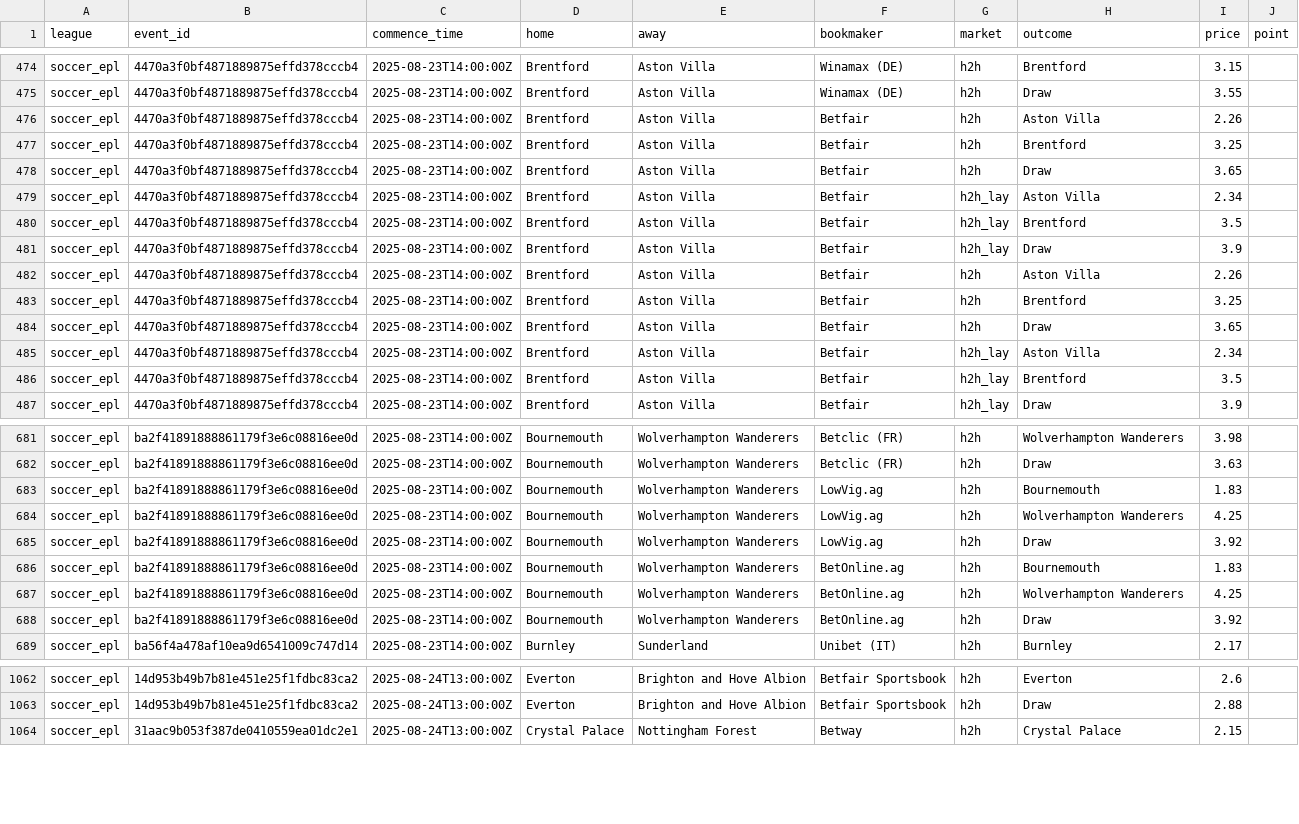
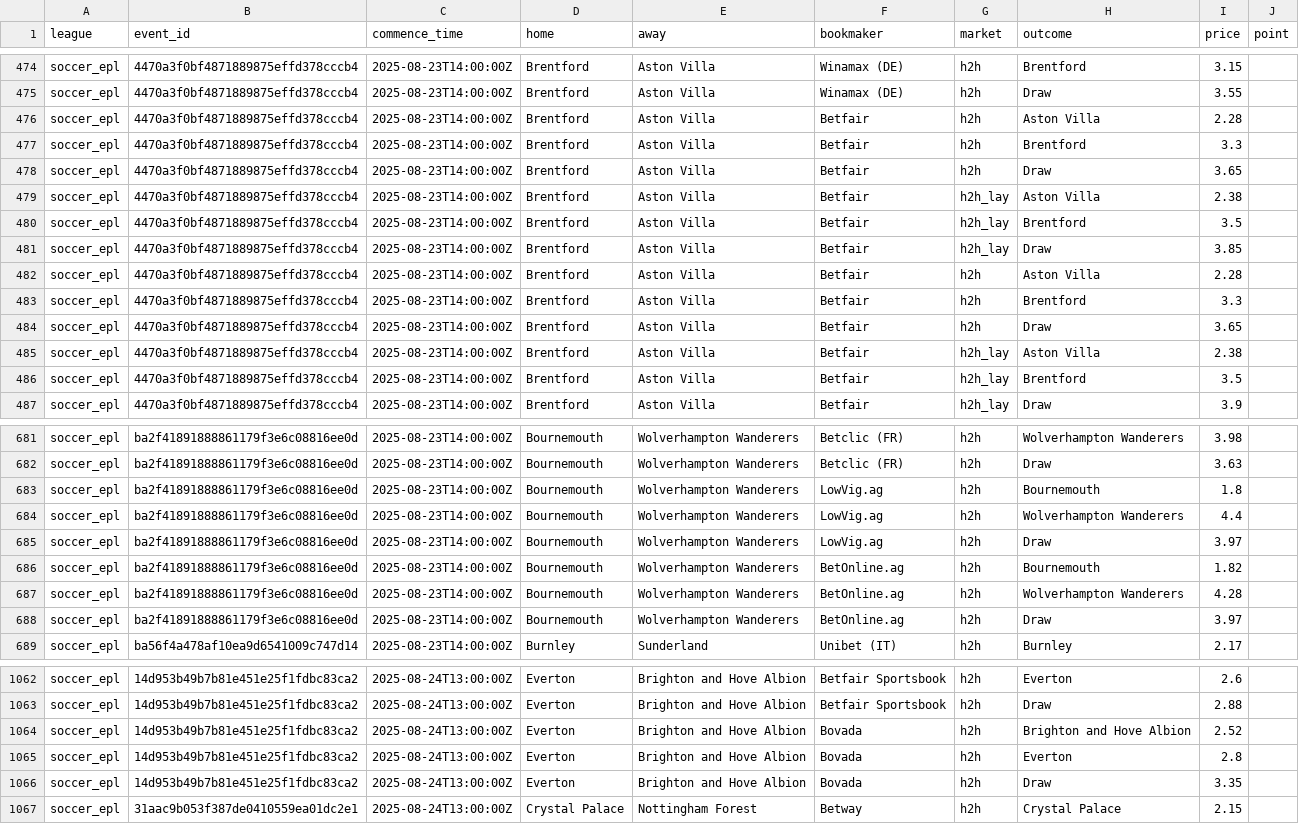
Before and after one commit to victormso-create/ev-football-agents, a CSV file: data/odds_raw.csv, drawn as a sheet; only a part is shown, gaps mark what is left out; the diff covers the shown part only.

```diff
--- a/data/odds_raw.csv
+++ b/data/odds_raw.csv
@@ -475,12 +475,12 @@ soccer_epl,4470a3f0bf4871889875effd378cccb4,2025-08-23T14:00:00Z,Brentford,Aston
 soccer_epl,4470a3f0bf4871889875effd378cccb4,2025-08-23T14:00:00Z,Brentford,Aston Villa,Winamax (DE),h2h,Draw,3.55,
-soccer_epl,4470a3f0bf4871889875effd378cccb4,2025-08-23T14:00:00Z,Brentford,Aston Villa,Betfair,h2h,Aston Villa,2.26,
-soccer_epl,4470a3f0bf4871889875effd378cccb4,2025-08-23T14:00:00Z,Brentford,Aston Villa,Betfair,h2h,Brentford,3.25,
+soccer_epl,4470a3f0bf4871889875effd378cccb4,2025-08-23T14:00:00Z,Brentford,Aston Villa,Betfair,h2h,Aston Villa,2.28,
+soccer_epl,4470a3f0bf4871889875effd378cccb4,2025-08-23T14:00:00Z,Brentford,Aston Villa,Betfair,h2h,Brentford,3.3,
 soccer_epl,4470a3f0bf4871889875effd378cccb4,2025-08-23T14:00:00Z,Brentford,Aston Villa,Betfair,h2h,Draw,3.65,
-soccer_epl,4470a3f0bf4871889875effd378cccb4,2025-08-23T14:00:00Z,Brentford,Aston Villa,Betfair,h2h_lay,Aston Villa,2.34,
+soccer_epl,4470a3f0bf4871889875effd378cccb4,2025-08-23T14:00:00Z,Brentford,Aston Villa,Betfair,h2h_lay,Aston Villa,2.38,
 soccer_epl,4470a3f0bf4871889875effd378cccb4,2025-08-23T14:00:00Z,Brentford,Aston Villa,Betfair,h2h_lay,Brentford,3.5,
-soccer_epl,4470a3f0bf4871889875effd378cccb4,2025-08-23T14:00:00Z,Brentford,Aston Villa,Betfair,h2h_lay,Draw,3.9,
-soccer_epl,4470a3f0bf4871889875effd378cccb4,2025-08-23T14:00:00Z,Brentford,Aston Villa,Betfair,h2h,Aston Villa,2.26,
-soccer_epl,4470a3f0bf4871889875effd378cccb4,2025-08-23T14:00:00Z,Brentford,Aston Villa,Betfair,h2h,Brentford,3.25,
+soccer_epl,4470a3f0bf4871889875effd378cccb4,2025-08-23T14:00:00Z,Brentford,Aston Villa,Betfair,h2h_lay,Draw,3.85,
+soccer_epl,4470a3f0bf4871889875effd378cccb4,2025-08-23T14:00:00Z,Brentford,Aston Villa,Betfair,h2h,Aston Villa,2.28,
+soccer_epl,4470a3f0bf4871889875effd378cccb4,2025-08-23T14:00:00Z,Brentford,Aston Villa,Betfair,h2h,Brentford,3.3,
 soccer_epl,4470a3f0bf4871889875effd378cccb4,2025-08-23T14:00:00Z,Brentford,Aston Villa,Betfair,h2h,Draw,3.65,
-soccer_epl,4470a3f0bf4871889875effd378cccb4,2025-08-23T14:00:00Z,Brentford,Aston Villa,Betfair,h2h_lay,Aston Villa,2.34,
+soccer_epl,4470a3f0bf4871889875effd378cccb4,2025-08-23T14:00:00Z,Brentford,Aston Villa,Betfair,h2h_lay,Aston Villa,2.38,
 soccer_epl,4470a3f0bf4871889875effd378cccb4,2025-08-23T14:00:00Z,Brentford,Aston Villa,Betfair,h2h_lay,Brentford,3.5,
@@ -682,8 +682,8 @@ soccer_epl,ba2f41891888861179f3e6c08816ee0d,2025-08-23T14:00:00Z,Bournemouth,Wol
 soccer_epl,ba2f41891888861179f3e6c08816ee0d,2025-08-23T14:00:00Z,Bournemouth,Wolverhampton Wanderers,Betclic (FR),h2h,Draw,3.63,
-soccer_epl,ba2f41891888861179f3e6c08816ee0d,2025-08-23T14:00:00Z,Bournemouth,Wolverhampton Wanderers,LowVig.ag,h2h,Bournemouth,1.83,
-soccer_epl,ba2f41891888861179f3e6c08816ee0d,2025-08-23T14:00:00Z,Bournemouth,Wolverhampton Wanderers,LowVig.ag,h2h,Wolverhampton Wanderers,4.25,
-soccer_epl,ba2f41891888861179f3e6c08816ee0d,2025-08-23T14:00:00Z,Bournemouth,Wolverhampton Wanderers,LowVig.ag,h2h,Draw,3.92,
-soccer_epl,ba2f41891888861179f3e6c08816ee0d,2025-08-23T14:00:00Z,Bournemouth,Wolverhampton Wanderers,BetOnline.ag,h2h,Bournemouth,1.83,
-soccer_epl,ba2f41891888861179f3e6c08816ee0d,2025-08-23T14:00:00Z,Bournemouth,Wolverhampton Wanderers,BetOnline.ag,h2h,Wolverhampton Wanderers,4.25,
-soccer_epl,ba2f41891888861179f3e6c08816ee0d,2025-08-23T14:00:00Z,Bournemouth,Wolverhampton Wanderers,BetOnline.ag,h2h,Draw,3.92,
+soccer_epl,ba2f41891888861179f3e6c08816ee0d,2025-08-23T14:00:00Z,Bournemouth,Wolverhampton Wanderers,LowVig.ag,h2h,Bournemouth,1.8,
+soccer_epl,ba2f41891888861179f3e6c08816ee0d,2025-08-23T14:00:00Z,Bournemouth,Wolverhampton Wanderers,LowVig.ag,h2h,Wolverhampton Wanderers,4.4,
+soccer_epl,ba2f41891888861179f3e6c08816ee0d,2025-08-23T14:00:00Z,Bournemouth,Wolverhampton Wanderers,LowVig.ag,h2h,Draw,3.97,
+soccer_epl,ba2f41891888861179f3e6c08816ee0d,2025-08-23T14:00:00Z,Bournemouth,Wolverhampton Wanderers,BetOnline.ag,h2h,Bournemouth,1.82,
+soccer_epl,ba2f41891888861179f3e6c08816ee0d,2025-08-23T14:00:00Z,Bournemouth,Wolverhampton Wanderers,BetOnline.ag,h2h,Wolverhampton Wanderers,4.28,
+soccer_epl,ba2f41891888861179f3e6c08816ee0d,2025-08-23T14:00:00Z,Bournemouth,Wolverhampton Wanderers,BetOnline.ag,h2h,Draw,3.97,
 soccer_epl,ba56f4a478af10ea9d6541009c747d14,2025-08-23T14:00:00Z,Burnley,Sunderland,Unibet (IT),h2h,Burnley,2.17,
@@ -1063,2 +1063,5 @@ soccer_epl,14d953b49b7b81e451e25f1fdbc83ca2,2025-08-24T13:00:00Z,Everton,Brighto
 soccer_epl,14d953b49b7b81e451e25f1fdbc83ca2,2025-08-24T13:00:00Z,Everton,Brighton and Hove Albion,Betfair Sportsbook,h2h,Draw,2.88,
+soccer_epl,14d953b49b7b81e451e25f1fdbc83ca2,2025-08-24T13:00:00Z,Everton,Brighton and Hove Albion,Bovada,h2h,Brighton and Hove Albion,2.52,
+soccer_epl,14d953b49b7b81e451e25f1fdbc83ca2,2025-08-24T13:00:00Z,Everton,Brighton and Hove Albion,Bovada,h2h,Everton,2.8,
+soccer_epl,14d953b49b7b81e451e25f1fdbc83ca2,2025-08-24T13:00:00Z,Everton,Brighton and Hove Albion,Bovada,h2h,Draw,3.35,
 soccer_epl,31aac9b053f387de0410559ea01dc2e1,2025-08-24T13:00:00Z,Crystal Palace,Nottingham Forest,Betway,h2h,Crystal Palace,2.15,
```
Also changed, not shown: 84 edited cells elsewhere in this file, data/agg_h2h.csv, data/export_for_excel.csv.
